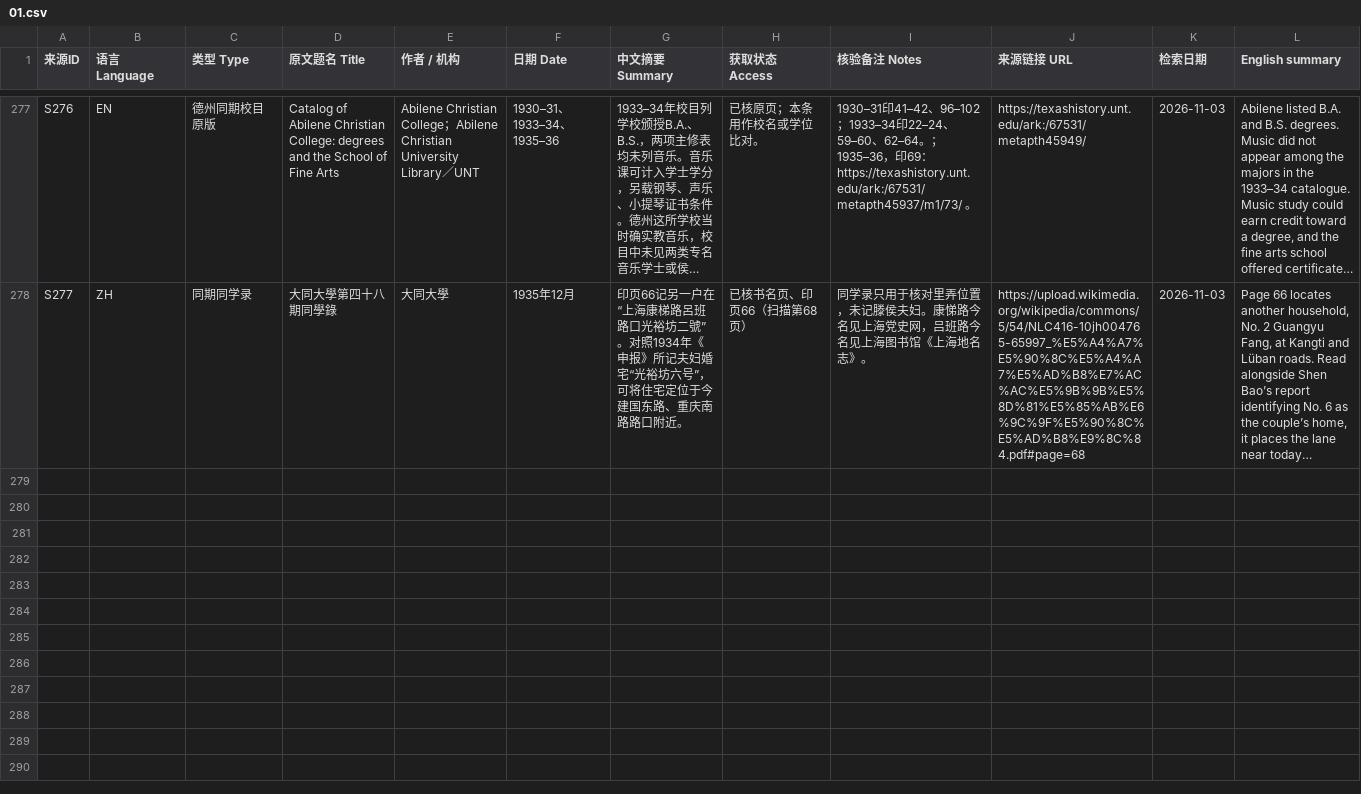
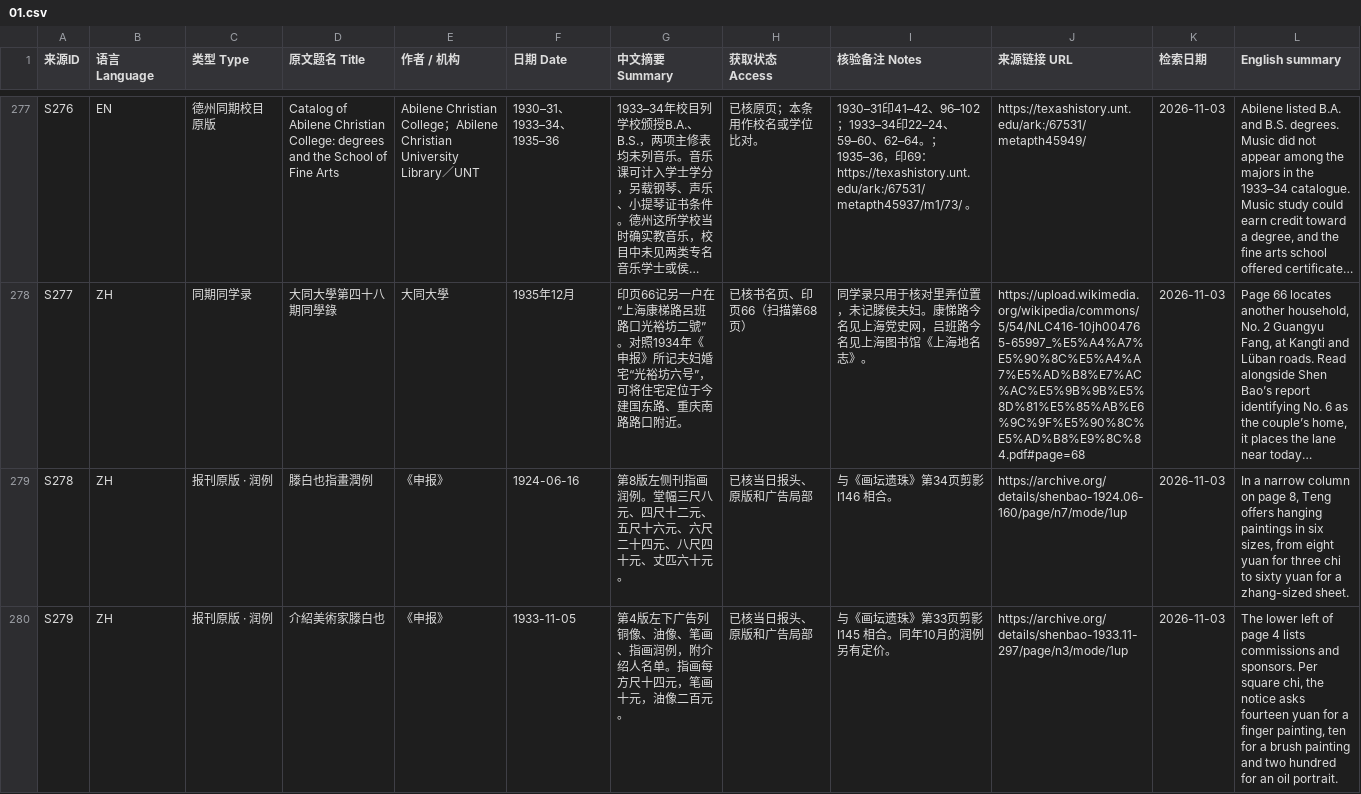
Before and after one commit to doubleteng/tengteng, a CSV file: teng-baiye/catalogue/01.csv, drawn as a sheet; only a part is shown, gaps mark what is left out; long unchanged cells end in …; the diff covers the shown part only; the diff names each change by its address in the sheet, - before the commit and + after, or states it on an @@ line.

```diff
--- a/teng-baiye/catalogue/01.csv
+++ b/teng-baiye/catalogue/01.csv
+row 279: S278 | ZH | 报刊原版 · 润例 | 滕白也指畫潤例 | 《申报》 | 1924-06-16 | 第8版左侧刊指画润例。堂幅三尺八元、四尺十二元、五尺十六元、六尺二十四元、八尺四十元、丈匹六十元。 | 已核当日报头、原版和广告局部 | 与《画坛遗珠》第34页剪影 I146 相合。 | https://archive.org/details/shenbao-1924.06-160/page/n7/mode/1up | 2026-11-03 | In a narrow column on page 8, Teng offers hanging paintings in six sizes, from eight yuan for three chi to sixty yuan for a zhang-sized sheet.
+row 280: S279 | ZH | 报刊原版 · 润例 | 介紹美術家滕白也 | 《申报》 | 1933-11-05 | 第4版左下广告列铜像、油像、笔画、指画润例，附介绍人名单。指画每方尺十四元，笔画十元，油像二百元。 | 已核当日报头、原版和广告局部 | 与《画坛遗珠》第33页剪影 I145 相合。同年10月的润例另有定价。 | https://archive.org/details/shenbao-1933.11-297/page/n3/mode/1up | 2026-11-03 | The lower left of page 4 lists commissions and sponsors. Per square chi, the notice asks fourteen yuan for a finger painting, ten for a brush painting and two hundred for an oil portrait.
```
Also changed, not shown: 2 added rows elsewhere in this file, teng-baiye/catalogue/03.csv, teng-baiye/catalogue/04.csv, 30 other files.
